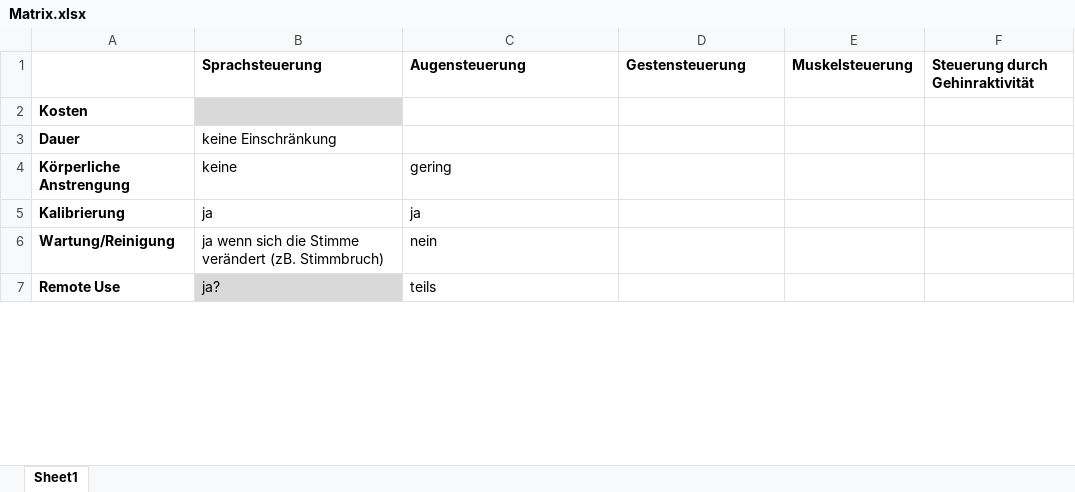
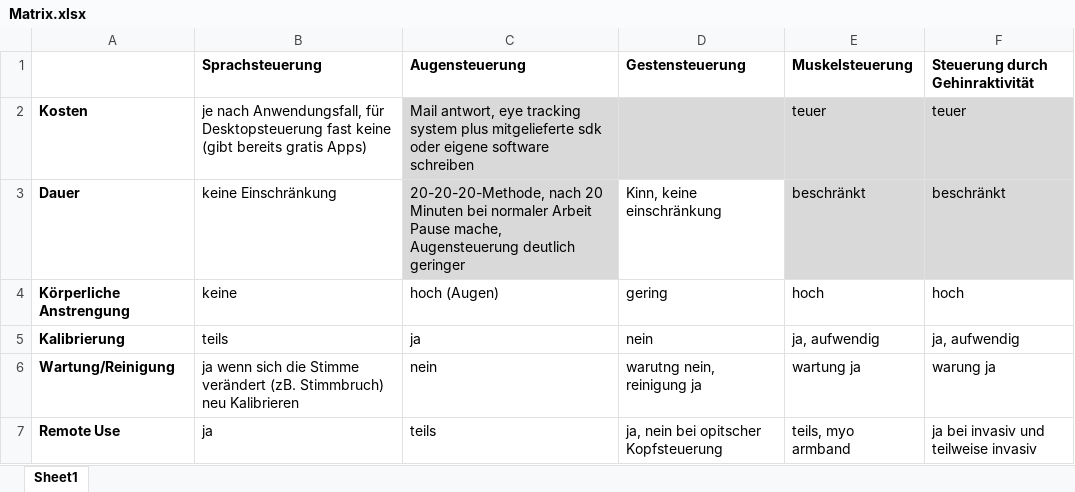
Before and after one commit to hannawagner/ba, an Excel workbook: Matrix.xlsx, sheet Sheet1, drawn as a sheet; only a part is shown; values as stored, in another font and other column widths than the file's, no borders; the diff covers the shown part only; the diff names each change by its address in the sheet, - before the commit and + after, or states it on an @@ line.

Commit message:
working on matrix.

```diff
--- a/Matrix.xlsx (sheet Sheet1)
+++ b/Matrix.xlsx (sheet Sheet1)
-B2 (Sprachsteuerung): (empty)
+B2 (Sprachsteuerung): je nach Anwendungsfall, für Desktopsteuerung fast keine (gibt bereits gratis Apps)
-B2 fill: #D9D9D9
+B2 fill: none
-C2 (Augensteuerung): (empty)
+C2 (Augensteuerung): Mail antwort, eye tracking system plus mitgelieferte sdk oder eigene software schreiben
-C2:F2 fill: none
+C2:F2 fill: #D9D9D9
-E2 (Muskelsteuerung): (empty)
+E2 (Muskelsteuerung): teuer
-F2 (Steuerung durch Gehinraktivität): (empty)
+F2 (Steuerung durch Gehinraktivität): teuer
-C3 (Augensteuerung): (empty)
+C3 (Augensteuerung): 20-20-20-Methode, nach 20 Minuten bei normaler Arbeit Pause mache, Augensteuerung deutlich geringer
-C3 fill: none
+C3 fill: #D9D9D9
-D3 (Gestensteuerung): (empty)
+D3 (Gestensteuerung): Kinn, keine einschränkung
-E3 (Muskelsteuerung): (empty)
+E3 (Muskelsteuerung): beschränkt
-E3:F3 fill: none
+E3:F3 fill: #D9D9D9
-F3 (Steuerung durch Gehinraktivität): (empty)
+F3 (Steuerung durch Gehinraktivität): beschränkt
-C4 (Augensteuerung): gering
+C4 (Augensteuerung): hoch (Augen)
-D4 (Gestensteuerung): (empty)
+D4 (Gestensteuerung): gering
-E4 (Muskelsteuerung): (empty)
+E4 (Muskelsteuerung): hoch
-F4 (Steuerung durch Gehinraktivität): (empty)
+F4 (Steuerung durch Gehinraktivität): hoch
-B5 (Sprachsteuerung): ja
+B5 (Sprachsteuerung): teils
-D5 (Gestensteuerung): (empty)
+D5 (Gestensteuerung): nein
-E5 (Muskelsteuerung): (empty)
+E5 (Muskelsteuerung): ja, aufwendig
-F5 (Steuerung durch Gehinraktivität): (empty)
+F5 (Steuerung durch Gehinraktivität): ja, aufwendig
-B6 (Sprachsteuerung): …(zB. Stimmbruch)
+B6 (Sprachsteuerung): …(zB. Stimmbruch) neu Kalibrieren
-D6 (Gestensteuerung): (empty)
+D6 (Gestensteuerung): warutng nein, reinigung ja
-E6 (Muskelsteuerung): (empty)
+E6 (Muskelsteuerung): wartung ja
-F6 (Steuerung durch Gehinraktivität): (empty)
+F6 (Steuerung durch Gehinraktivität): warung ja
-B7 (Sprachsteuerung): ja?
+B7 (Sprachsteuerung): ja
-B7 fill: #D9D9D9
+B7 fill: none
-D7 (Gestensteuerung): (empty)
+D7 (Gestensteuerung): ja, nein bei opitscher Kopfsteuerung
-E7 (Muskelsteuerung): (empty)
+E7 (Muskelsteuerung): teils, myo armband
-F7 (Steuerung durch Gehinraktivität): (empty)
+F7 (Steuerung durch Gehinraktivität): ja bei invasiv und teilweise invasiv
```
Also changed, not shown: 33 edited cells and cell formats elsewhere in this sheet, 2 other files.
